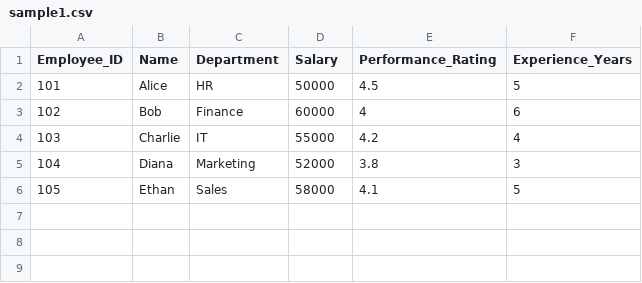
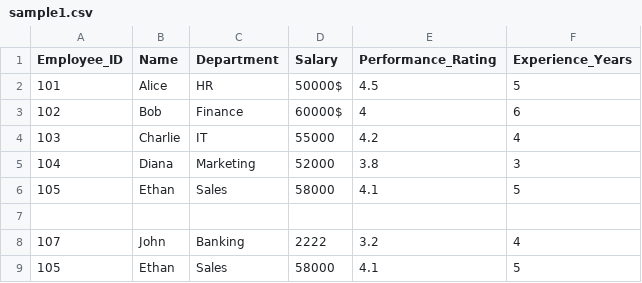
Before and after one commit to Raviu123/Data-Visualisation-and-interaction, a CSV file: data/sample_data/sample1.csv, drawn as a sheet.

```diff
--- a/data/sample_data/sample1.csv
+++ b/data/sample_data/sample1.csv
@@ -1,6 +1,9 @@
 Employee_ID,Name,Department,Salary,Performance_Rating,Experience_Years
-101,Alice,HR,50000,4.5,5
-102,Bob,Finance,60000,4,6
+101,Alice,HR,50000$,4.5,5
+102,Bob,Finance,60000$,4,6
 103,Charlie,IT,55000,4.2,4
 104,Diana,Marketing,52000,3.8,3
+105,Ethan,Sales,58000,4.1,5
+,,,,,
+107,John,Banking,2222,3.2,4
 105,Ethan,Sales,58000,4.1,5
```
Also changed, not shown: 11 other files.
